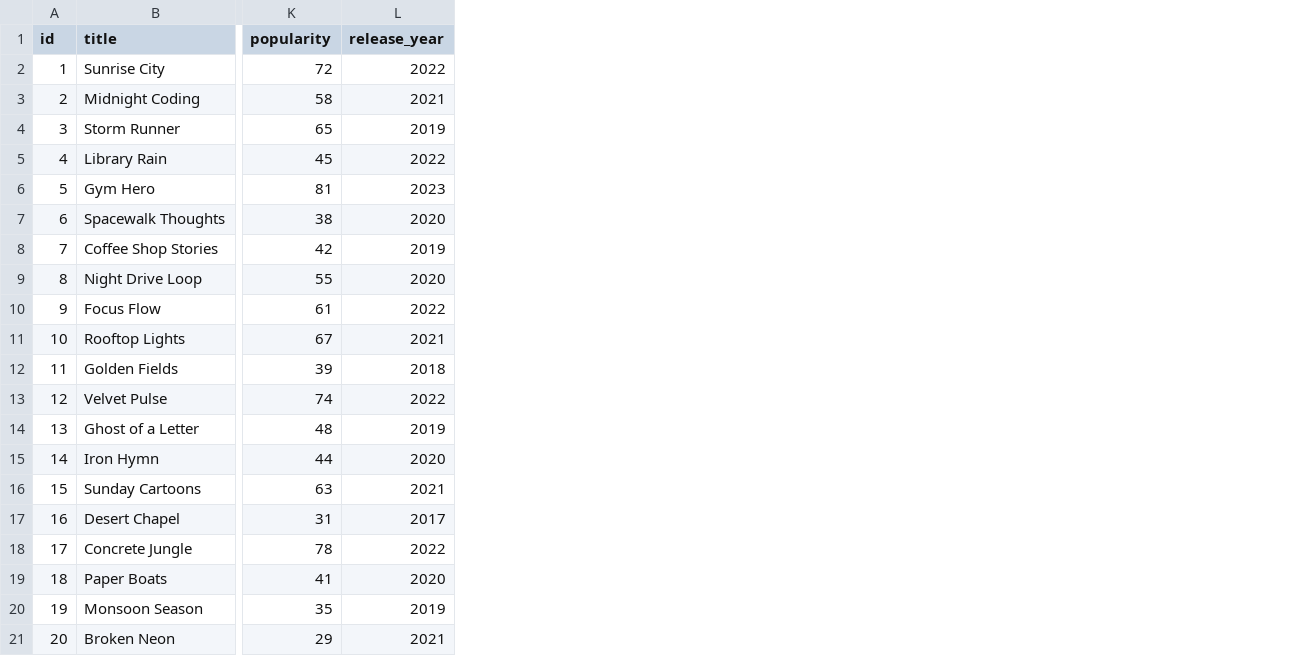
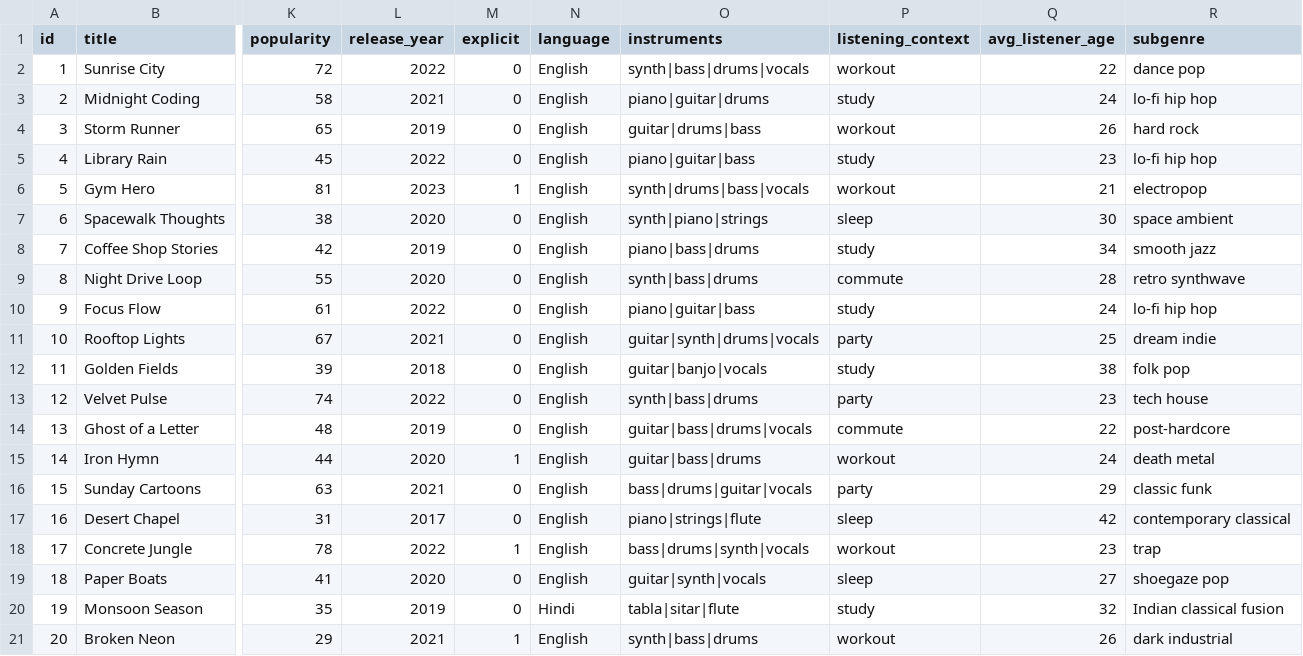
Before and after one commit to sithusoe19619/ai110-module3show-musicrecommendersimulation-starter, a CSV file: data/songs.csv, drawn as a sheet; only a part is shown, gaps mark what is left out; the diff names each change by its address in the sheet, - before the commit and + after, or states it on an @@ line.

```diff
--- a/data/songs.csv
+++ b/data/songs.csv
+column M (explicit), rows 2-21: 0 | 0 | 0 | 0 | 1 | 0 | 0 | 0 | 0 | 0 | 0 | 0 | 0 | 1 | 0 | 0 | 1 | 0 | 0 | 1
+column N (language), rows 2-21: English | English | English | English | English | English | English | English | English | English | English | English | English | English | English | English | English | English | Hindi | English
+column O (instruments), rows 2-21: synth|bass|drums|vocals | piano|guitar|drums | guitar|drums|bass | piano|guitar|bass | synth|drums|bass|vocals | synth|piano|strings | piano|bass|drums | synth|bass|drums | piano|guitar|bass | guitar|synth|drums|vocals | guitar|banjo|vocals | synth|bass|drums | guitar|bass|drums|vocals | guitar|bass|drums | bass|drums|guitar|vocals | piano|strings|flute | bass|drums|synth|vocals | guitar|synth|vocals | tabla|sitar|flute | synth|bass|drums
+column P (listening_context), rows 2-21: workout | study | workout | study | workout | sleep | study | commute | study | party | study | party | commute | workout | party | sleep | workout | sleep | study | workout
+column Q (avg_listener_age), rows 2-21: 22 | 24 | 26 | 23 | 21 | 30 | 34 | 28 | 24 | 25 | 38 | 23 | 22 | 24 | 29 | 42 | 23 | 27 | 32 | 26
+column R (subgenre), rows 2-21: dance pop | lo-fi hip hop | hard rock | lo-fi hip hop | electropop | space ambient | smooth jazz | retro synthwave | lo-fi hip hop | dream indie | folk pop | tech house | post-hardcore | death metal | classic funk | contemporary classical | trap | shoegaze pop | Indian classical fusion | dark industrial
```
Also changed, not shown: 3 other files.
